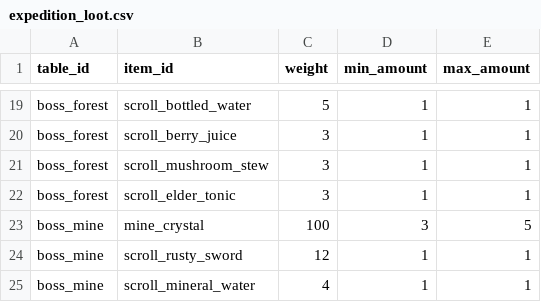
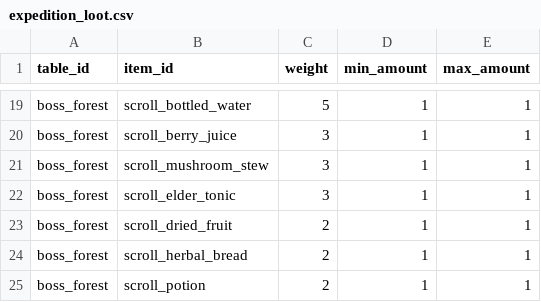
Before and after one commit to mayjohn66-cmd/project222, a CSV file: data/expedition/expedition_loot.csv, drawn as a sheet; only a part is shown, gaps mark what is left out; the shorter side is filled out with more unchanged rows; the diff covers the shown part only.

```diff
--- a/data/expedition/expedition_loot.csv
+++ b/data/expedition/expedition_loot.csv
@@ -22 +22,4 @@ boss_forest,scroll_mushroom_stew,3,1,1
 boss_forest,scroll_elder_tonic,3,1,1
+boss_forest,scroll_dried_fruit,2,1,1
+boss_forest,scroll_herbal_bread,2,1,1
+boss_forest,scroll_potion,2,1,1
```
Also changed, not shown: 24 added rows elsewhere in this file, data/core/items.csv, data/production/product_recipe_ingredients.csv, 4 other files.
